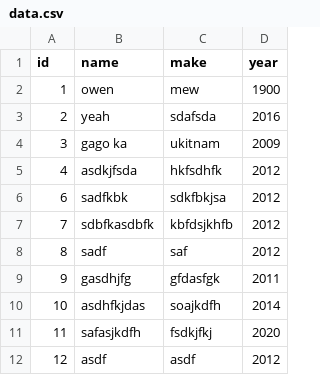
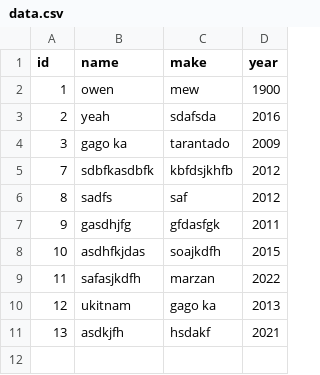
Before and after one commit to Laurence-Marzan/car-management, a CSV file: resources/data.csv, drawn as a sheet.

```diff
--- a/resources/data.csv
+++ b/resources/data.csv
@@ -3,10 +3,9 @@ id,name,make,year
 2,yeah,sdafsda,2016
-3,gago ka,ukitnam,2009
-4,asdkjfsda,hkfsdhfk,2012
-6,sadfkbk,sdkfbkjsa,2012
+3,gago ka,tarantado,2009
 7,sdbfkasdbfk,kbfdsjkhfb,2012
-8,sadf,saf,2012
+8,sadfs,saf,2012
 9,gasdhjfg,gfdasfgk,2011
-10,asdhfkjdas,soajkdfh,2014
-11,safasjkdfh,fsdkjfkj,2020
-12,asdf,asdf,2012
+10,asdhfkjdas,soajkdfh,2015
+11,safasjkdfh,marzan,2022
+12,ukitnam,gago ka,2013
+13,asdkjfh,hsdakf,2021
```
Also changed, not shown: out/production/CarManagement/resources/data.csv, 19 other files.
